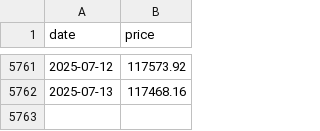
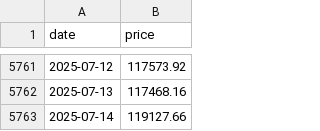
Before and after one commit to 2attendant-Witt0-2Founding-spruce/what-if-btc, a CSV file: src/data/history.csv, drawn as a sheet; only a part is shown, gaps mark what is left out.

```diff
--- a/src/data/history.csv
+++ b/src/data/history.csv
@@ -5762 +5762,2 @@ date,price
 2025-07-13,117468.16
+2025-07-14,119127.66
```
Also changed, not shown: 1 other file.
